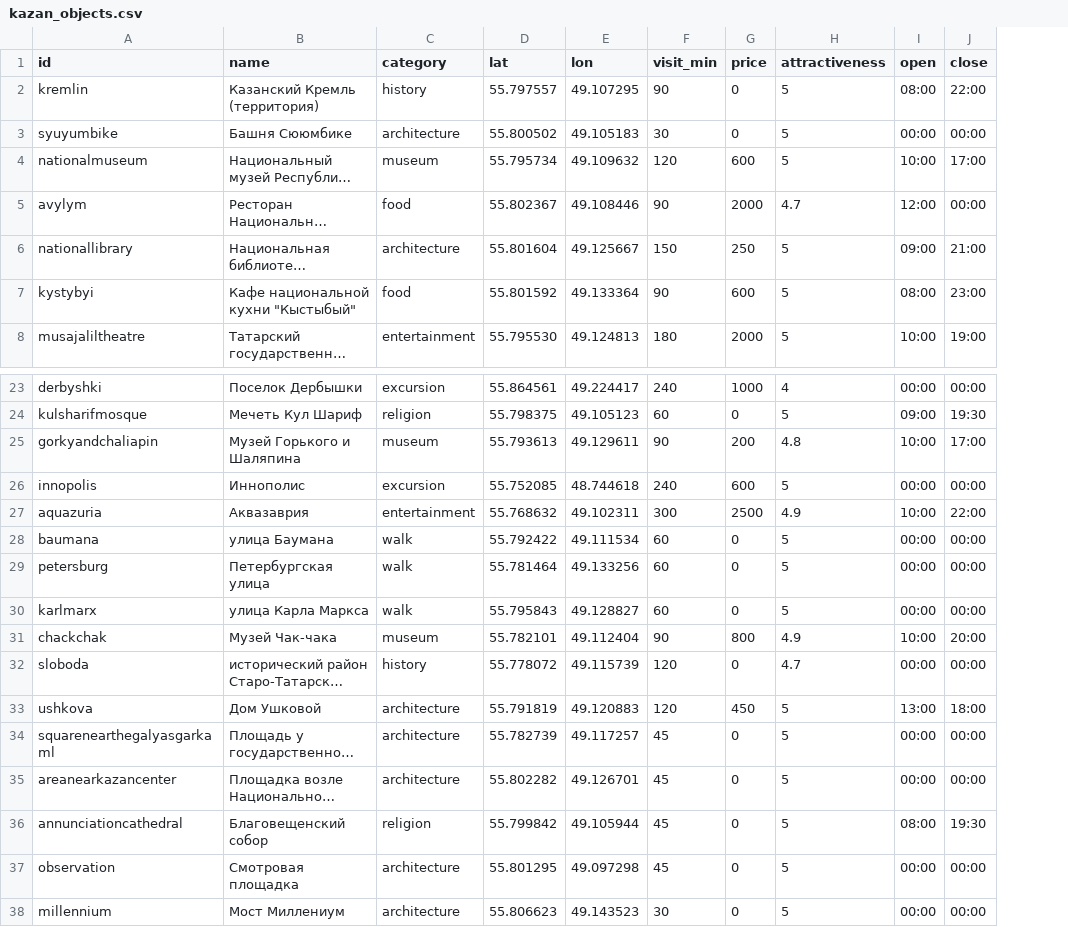
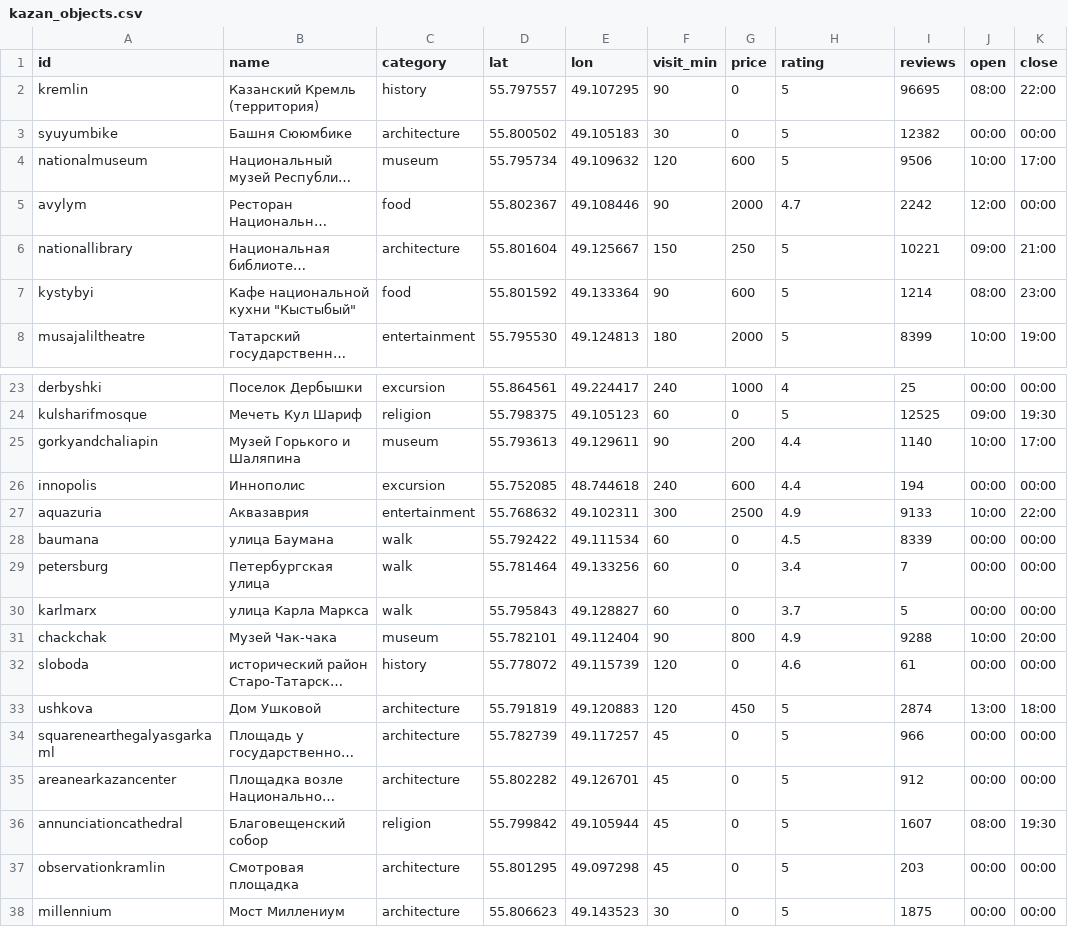
Before and after one commit to Annawhq/travel-dds, a CSV file: data/raw/kazan_objects.csv, drawn as a sheet; only a part is shown, gaps mark what is left out; long unchanged cells end in …; the diff names each change by its address in the sheet, - before the commit and + after, or states it on an @@ line.

Commit message:
Compute attractiveness from rating and reviews

```diff
--- a/data/raw/kazan_objects.csv
+++ b/data/raw/kazan_objects.csv
+column I (reviews), rows 2-8: 96695 | 12382 | 9506 | 2242 | 10221 | 1214 | 8399; rows 23-38: 25 | 12525 | 1140 | 194 | 9133 | 8339 | 7 | 5 | 9288 | 61 | 2874 | 966 | 912 | 1607 | 203 | 1875
-H1: attractiveness
+H1: rating
-H25 (rating): 4.8
+H25 (rating): 4.4
-H26 (rating): 5
+H26 (rating): 4.4
-H28 (rating): 5
+H28 (rating): 4.5
-H29 (rating): 5
+H29 (rating): 3.4
-H30 (rating): 5
+H30 (rating): 3.7
-H32 (rating): 4.7
+H32 (rating): 4.6
-A37 (id): observation
+A37 (id): observationkramlin
```
Also changed, not shown: 1 other file.
